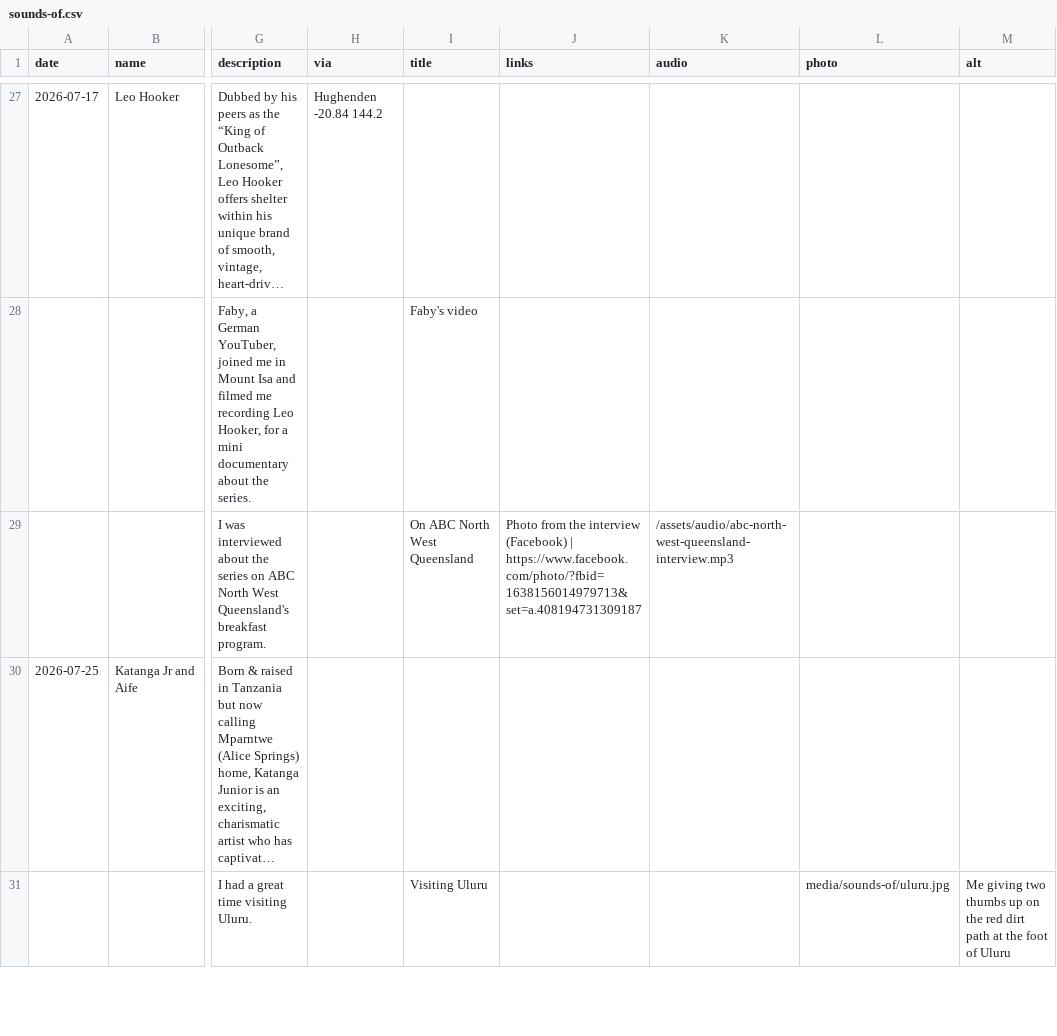
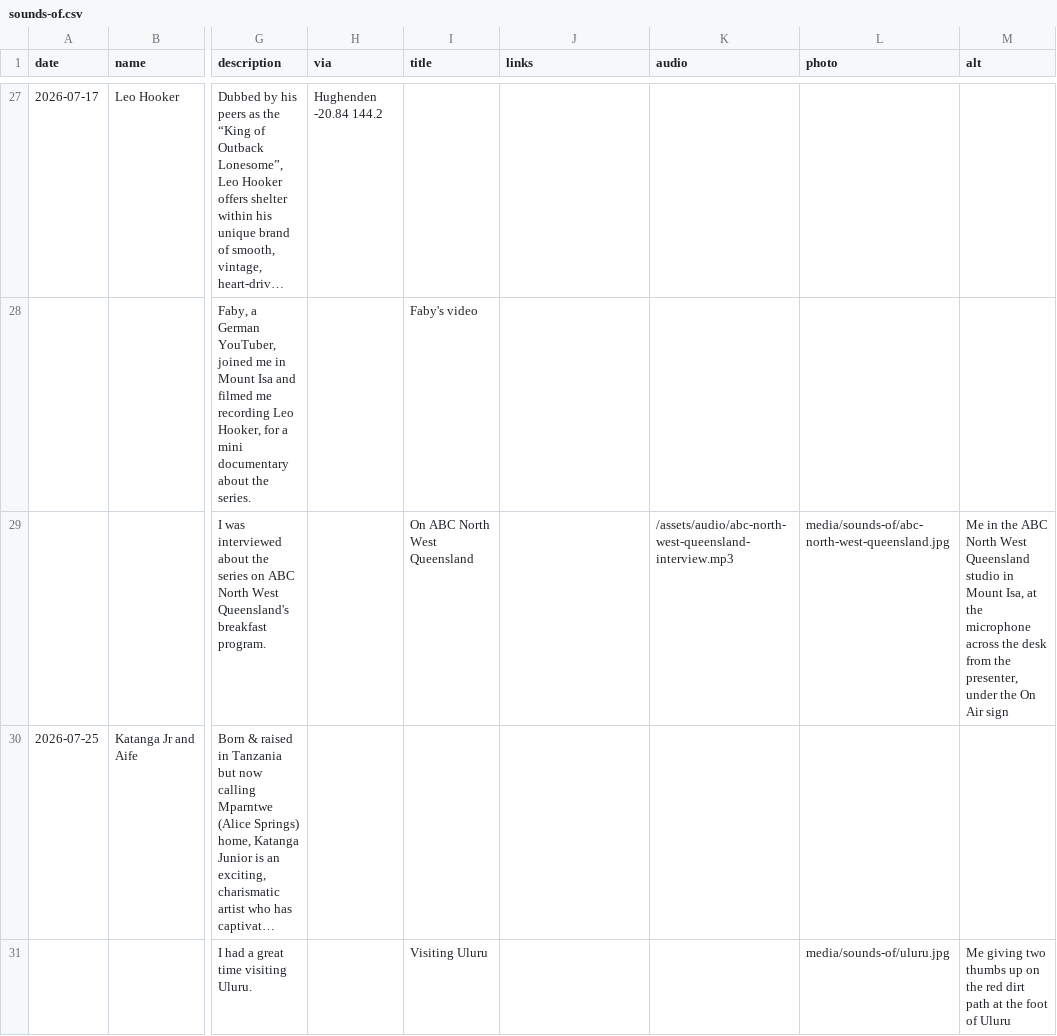
Before and after one commit to TimTham123/PortfolioWebsite, a CSV file: src/_data/sounds-of.csv, drawn as a sheet; only a part is shown, gaps mark what is left out; long unchanged cells end in …; the diff names each change by its address in the sheet, - before the commit and + after, or states it on an @@ line.

```diff
--- a/src/_data/sounds-of.csv
+++ b/src/_data/sounds-of.csv
-J29 (links): Photo from the interview (Facebook) | https://www.facebook.com/photo/?fbid=1638156014979713&set=a.408194731309187
+J29 (links): (empty)
-L29 (photo): (empty)
+L29 (photo): media/sounds-of/abc-north-west-queensland.jpg
-M29 (alt): (empty)
+M29 (alt): Me in the ABC North West Queensland studio in Mount Isa, at the microphone across the desk from the presenter, under the On Air sign
```
Also changed, not shown: 23 other files.
